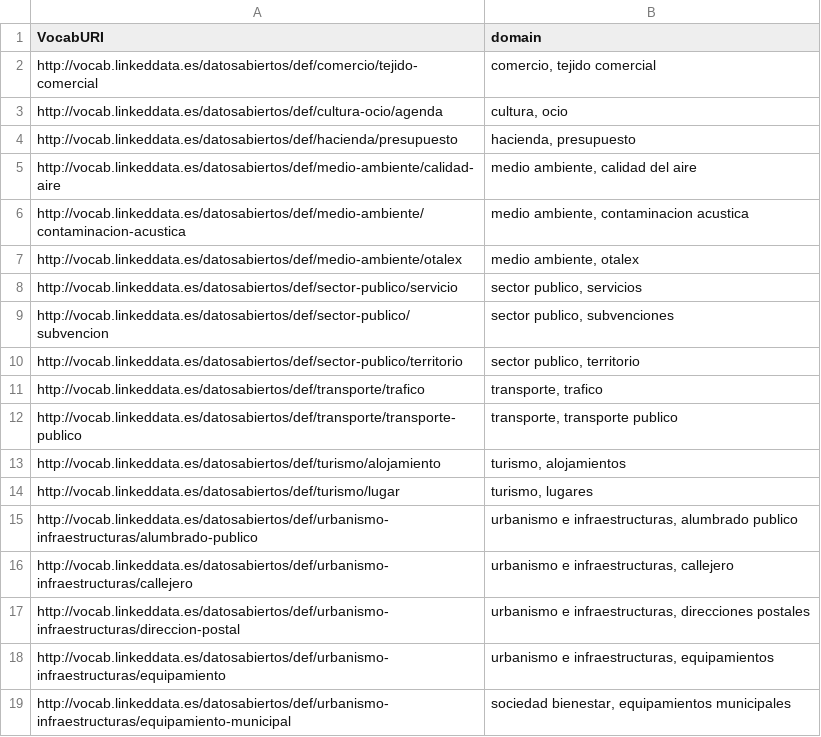
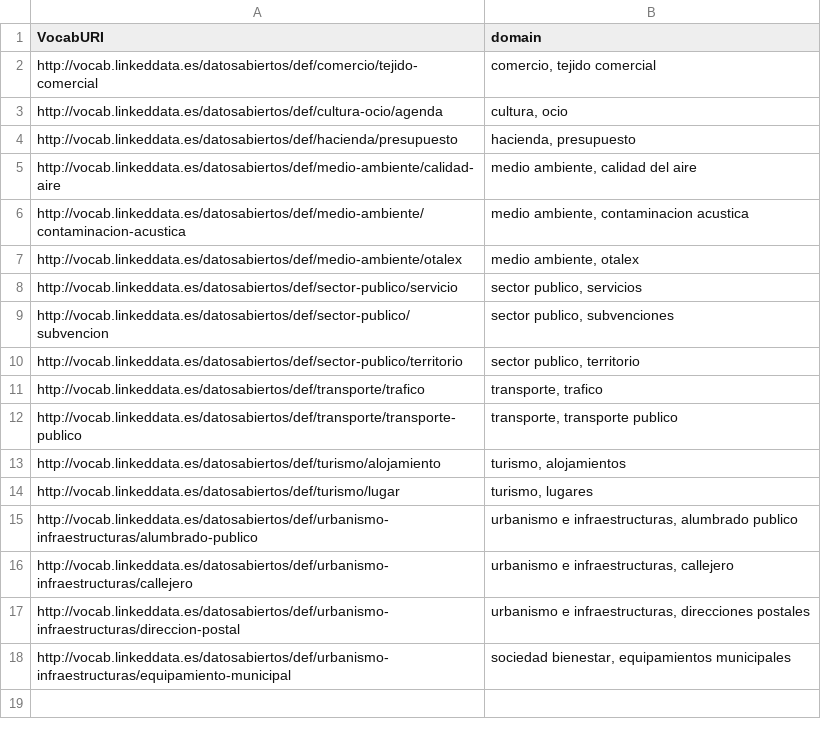
Before and after one commit to opencitydata/vocab.linkeddata.es, a CSV file: Vocabularies.csv, drawn as a sheet; the diff names each change by its address in the sheet, - before the commit and + after, or states it on an @@ line.

Commit message:
Update Vocabularies.csv

```diff
--- a/Vocabularies.csv
+++ b/Vocabularies.csv
-row 18: http://vocab.linkeddata.es/datosabiertos/def/urbanismo-infraestructuras/equipamiento | urbanismo e infraestructuras, equipamientos
```
